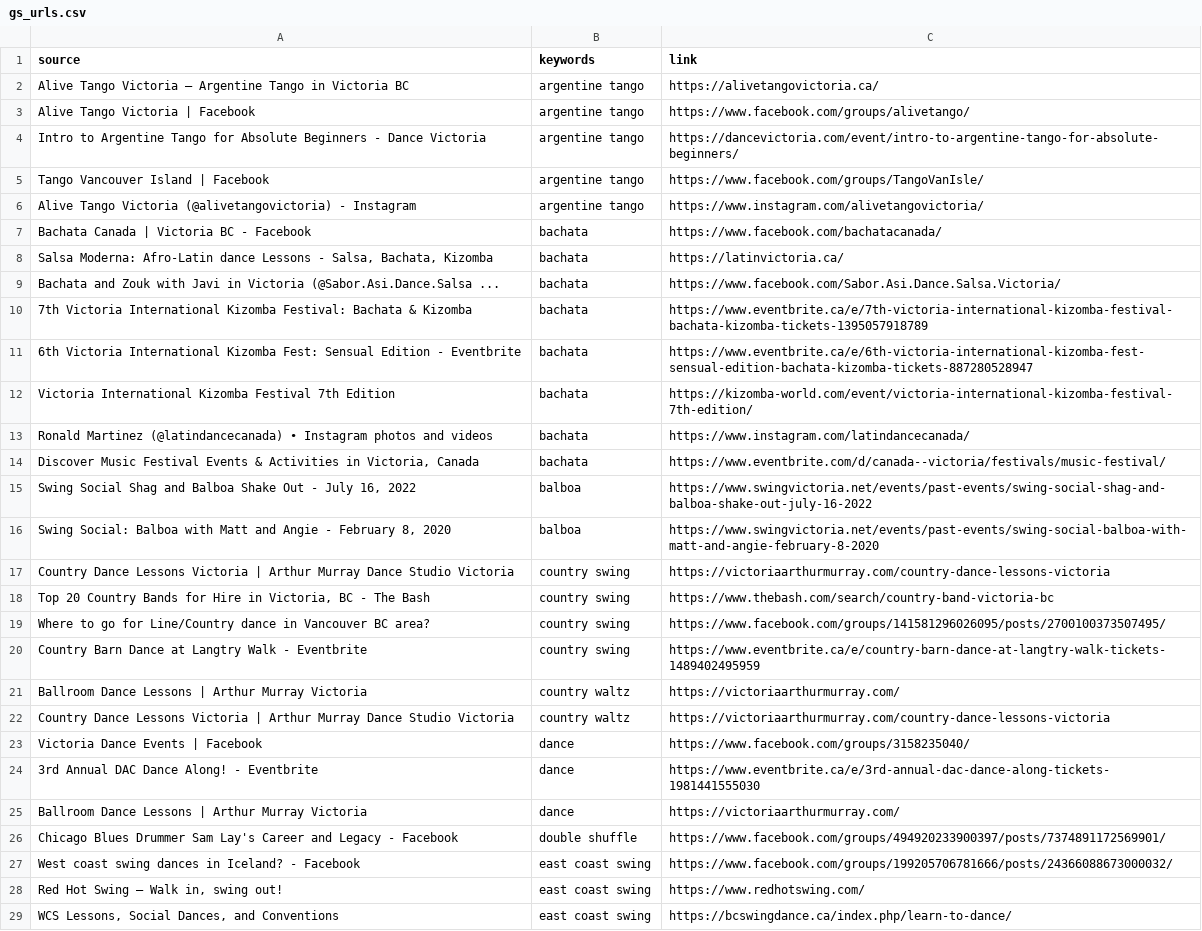
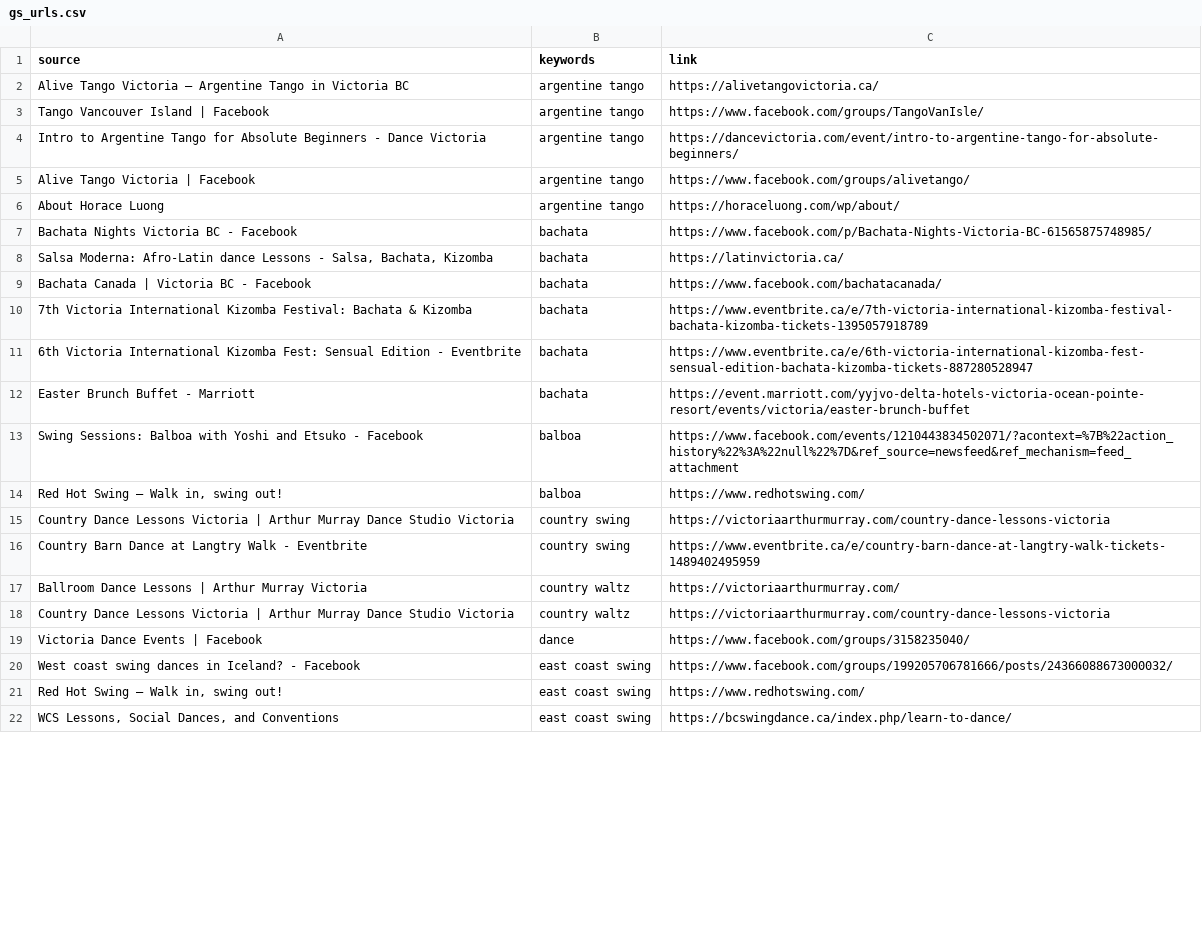
Before and after one commit to LindsayMoir/social_dance_app, a CSV file: data/urls/gs_urls.csv, drawn as a sheet; only a part is shown; the diff covers the shown part only.

```diff
--- a/data/urls/gs_urls.csv
+++ b/data/urls/gs_urls.csv
@@ -2,19 +2,15 @@ source,keywords,link
 Alive Tango Victoria – Argentine Tango in Victoria BC,argentine tango,https://alivetangovictoria.ca/
+Tango Vancouver Island | Facebook,argentine tango,https://www.facebook.com/groups/TangoVanIsle/
+Intro to Argentine Tango for Absolute Beginners - Dance Victoria,argentine tango,https://dancevictoria.com/event/intro-to-argentine-tango-for-absolute-beginners/
 Alive Tango Victoria | Facebook,argentine tango,https://www.facebook.com/groups/alivetango/
-Intro to Argentine Tango for Absolute Beginners - Dance Victoria,argentine tango,https://dancevictoria.com/event/intro-to-argentine-tango-for-absolute-beginners/
-Tango Vancouver Island | Facebook,argentine tango,https://www.facebook.com/groups/TangoVanIsle/
-Alive Tango Victoria (@alivetangovictoria) - Instagram,argentine tango,https://www.instagram.com/alivetangovictoria/
+About Horace Luong,argentine tango,https://horaceluong.com/wp/about/
+Bachata Nights Victoria BC - Facebook,bachata,https://www.facebook.com/p/Bachata-Nights-Victoria-BC-61565875748985/
+"Salsa Moderna: Afro-Latin dance Lessons - Salsa, Bachata, Kizomba",bachata,https://latinvictoria.ca/
 Bachata Canada | Victoria BC - Facebook,bachata,https://www.facebook.com/bachatacanada/
-"Salsa Moderna: Afro-Latin dance Lessons - Salsa, Bachata, Kizomba",bachata,https://latinvictoria.ca/
-Bachata and Zouk with Javi in Victoria (@Sabor.Asi.Dance.Salsa ...,bachata,https://www.facebook.com/Sabor.Asi.Dance.Salsa.Victoria/
 7th Victoria International Kizomba Festival: Bachata & Kizomba,bachata,https://www.eventbrite.ca/e/7th-victoria-international-kizomba-festival-bachata-kizomba-tickets-1395057918789
 6th Victoria International Kizomba Fest: Sensual Edition - Eventbrite,bachata,https://www.eventbrite.ca/e/6th-victoria-international-kizomba-fest-sensual-edition-bachata-kizomba-tickets-887280528947
-Victoria International Kizomba Festival 7th Edition,bachata,https://kizomba-world.com/event/victoria-international-kizomba-festival-7th-edition/
-Ronald Martinez (@latindancecanada) • Instagram photos and videos,bachata,https://www.instagram.com/latindancecanada/
-"Discover Music Festival Events & Activities in Victoria, Canada",bachata,https://www.eventbrite.com/d/canada--victoria/festivals/music-festival/
-"Swing Social Shag and Balboa Shake Out - July 16, 2022",balboa,https://www.swingvictoria.net/events/past-events/swing-social-shag-and-balboa-shake-out-july-16-2022
-"Swing Social: Balboa with Matt and Angie - February 8, 2020",balboa,https://www.swingvictoria.net/events/past-events/swing-social-balboa-with-matt-and-angie-february-8-2020
+Easter Brunch Buffet - Marriott,bachata,https://event.marriott.com/yyjvo-delta-hotels-victoria-ocean-pointe-resort/events/victoria/easter-brunch-buffet
+Swing Sessions: Balboa with Yoshi and Etsuko - Facebook,balboa,https://www.facebook.com/events/1210443834502071/?acontext=%7B%22action_history%22%3A%22null%22%7D&ref_source=newsfeed&ref_mechanism=feed_attachment
+"Red Hot Swing – Walk in, swing out!",balboa,https://www.redhotswing.com/
 Country Dance Lessons Victoria | Arthur Murray Dance Studio Victoria,country swing,https://victoriaarthurmurray.com/country-dance-lessons-victoria
-"Top 20 Country Bands for Hire in Victoria, BC - The Bash",country swing,https://www.thebash.com/search/country-band-victoria-bc
-Where to go for Line/Country dance in Vancouver BC area?,country swing,https://www.facebook.com/groups/141581296026095/posts/2700100373507495/
 Country Barn Dance at Langtry Walk - Eventbrite,country swing,https://www.eventbrite.ca/e/country-barn-dance-at-langtry-walk-tickets-1489402495959
@@ -23,5 +19,2 @@ Country Dance Lessons Victoria | Arthur Murray Dance Studio Victoria,country wal
 Victoria Dance Events | Facebook,dance,https://www.facebook.com/groups/3158235040/
-3rd Annual DAC Dance Along! - Eventbrite,dance,https://www.eventbrite.ca/e/3rd-annual-dac-dance-along-tickets-1981441555030
-Ballroom Dance Lessons | Arthur Murray Victoria,dance,https://victoriaarthurmurray.com/
-Chicago Blues Drummer Sam Lay's Career and Legacy - Facebook,double shuffle,https://www.facebook.com/groups/494920233900397/posts/7374891172569901/
 West coast swing dances in Iceland? - Facebook,east coast swing,https://www.facebook.com/groups/199205706781666/posts/24366088673000032/
```
Also changed, not shown: 14 added rows, 24 removed rows and 14 edited cells elsewhere in this file, data/evaluation/manual_coverage_audit.csv, data/other/ebs_events.csv, 11 other files.
